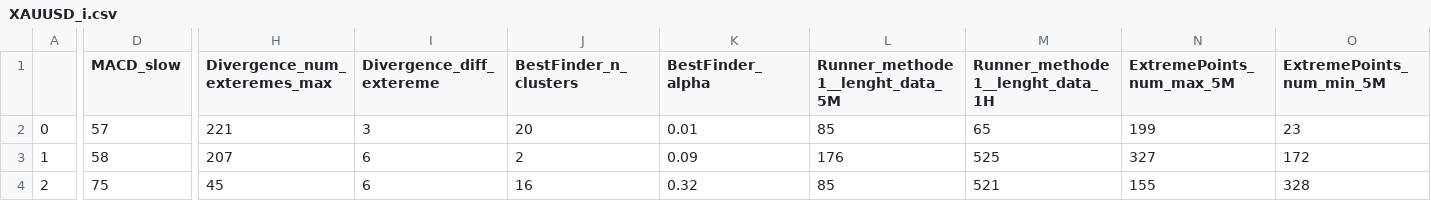
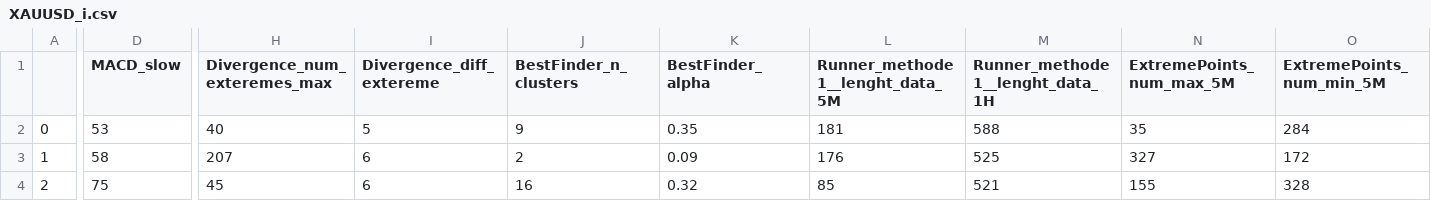
Before and after one commit to Mehrshad-Sorena/ShadBot.1.1, a CSV file: src/indicators/MACD/GeneticLearning_DB/society/secondry/buy/XAUUSD_i.csv, drawn as a sheet; only a part is shown, gaps mark what is left out; the diff covers the shown part only; the diff names each change by its address in the sheet, - before the commit and + after, or states it on an @@ line.

Commit message:
Colab Buy Secondry

```diff
--- a/src/indicators/MACD/GeneticLearning_DB/society/secondry/buy/XAUUSD_i.csv
+++ b/src/indicators/MACD/GeneticLearning_DB/society/secondry/buy/XAUUSD_i.csv
-D2 (MACD_slow): 57
+D2 (MACD_slow): 53
-H2 (Divergence_num_exteremes_max): 221
+H2 (Divergence_num_exteremes_max): 40
-I2 (Divergence_diff_extereme): 3
+I2 (Divergence_diff_extereme): 5
-J2 (BestFinder_n_clusters): 20
+J2 (BestFinder_n_clusters): 9
-K2 (BestFinder_alpha): 0.01
+K2 (BestFinder_alpha): 0.35
-L2 (Runner_methode1__lenght_data_5M): 85
+L2 (Runner_methode1__lenght_data_5M): 181
-M2 (Runner_methode1__lenght_data_1H): 65
+M2 (Runner_methode1__lenght_data_1H): 588
-N2 (ExtremePoints_num_max_5M): 199
+N2 (ExtremePoints_num_max_5M): 35
-O2 (ExtremePoints_num_min_5M): 23
+O2 (ExtremePoints_num_min_5M): 284
```
Also changed, not shown: 47 edited cells elsewhere in this file, src/indicators/MACD/GeneticLearning_DB/elites/secondry/buy/XAUUSD_i_LearningResults.csv, 1 other file.
